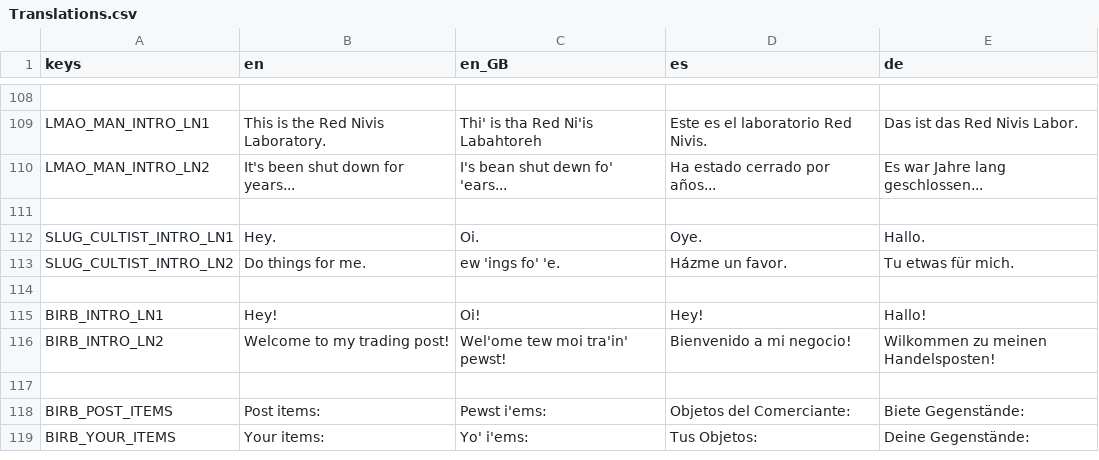
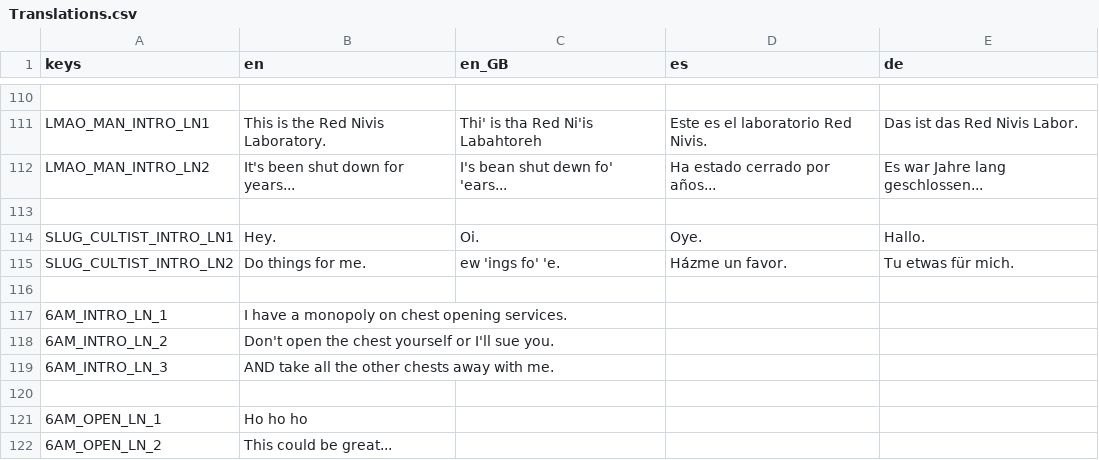
Before and after one commit to IAmCheeseman/red-nivis, a CSV file: Translations/Translations.csv, drawn as a sheet; only a part is shown, gaps mark what is left out; the shorter side is filled out with more unchanged rows; the diff covers the shown part only.

Commit message:
Added 6am after open line

```diff
--- a/Translations/Translations.csv
+++ b/Translations/Translations.csv
@@ -113 +115,8 @@ SLUG_CULTIST_INTRO_LN1,Hey.,Oi.,Oye.,Hallo.
 SLUG_CULTIST_INTRO_LN2,Do things for me.,ew 'ings fo' 'e.,Házme un favor.,Tu etwas für mich.
+,,,,
+6AM_INTRO_LN_1,I have a monopoly on chest opening services.,,,
+6AM_INTRO_LN_2,Don't open the chest yourself or I'll sue you.,,,
+6AM_INTRO_LN_3,AND take all the other chests away with me.,,,
+,,,,
+6AM_OPEN_LN_1,Ho ho ho,,,
+6AM_OPEN_LN_2,This could be great...,,,
```
Also changed, not shown: 9 added rows and 7 edited cells elsewhere in this file, 8 other files.
